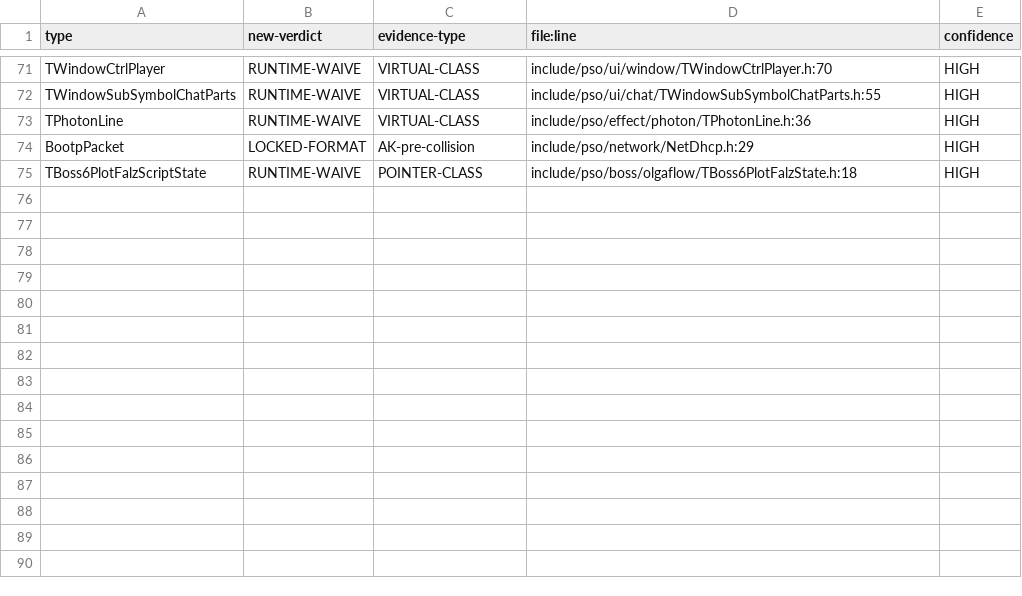
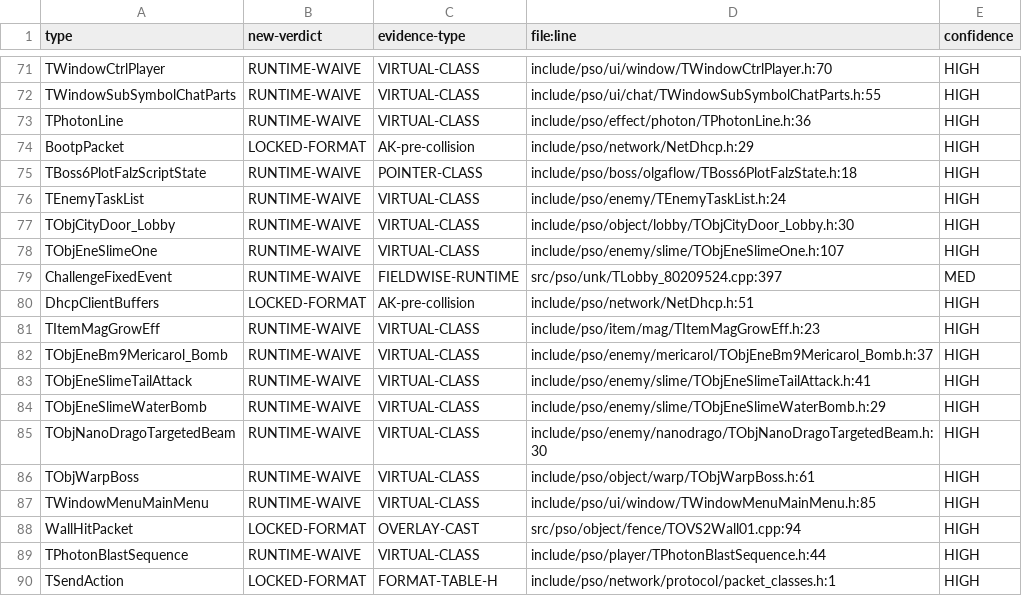
Before and after one commit to scottlowry/pso-metal, a TSV file: data/verdict-resolutions-4.tsv, drawn as a sheet; only a part is shown, gaps mark what is left out.

Commit message:
P2-AL blind verdicts checkpoint: rows 89 of 101 (sites>=3 priority tier)

```diff
--- a/data/verdict-resolutions-4.tsv
+++ b/data/verdict-resolutions-4.tsv
@@ -75 +75,16 @@ BootpPacket	LOCKED-FORMAT	AK-pre-collision	include/pso/network/NetDhcp.h:29	HIGH
 TBoss6PlotFalzScriptState	RUNTIME-WAIVE	POINTER-CLASS	include/pso/boss/olgaflow/TBoss6PlotFalzState.h:18	HIGH
+TEnemyTaskList	RUNTIME-WAIVE	VIRTUAL-CLASS	include/pso/enemy/TEnemyTaskList.h:24	HIGH
+TObjCityDoor_Lobby	RUNTIME-WAIVE	VIRTUAL-CLASS	include/pso/object/lobby/TObjCityDoor_Lobby.h:30	HIGH
+TObjEneSlimeOne	RUNTIME-WAIVE	VIRTUAL-CLASS	include/pso/enemy/slime/TObjEneSlimeOne.h:107	HIGH
+ChallengeFixedEvent	RUNTIME-WAIVE	FIELDWISE-RUNTIME	src/pso/unk/TLobby_80209524.cpp:397	MED
+DhcpClientBuffers	LOCKED-FORMAT	AK-pre-collision	include/pso/network/NetDhcp.h:51	HIGH
+TItemMagGrowEff	RUNTIME-WAIVE	VIRTUAL-CLASS	include/pso/item/mag/TItemMagGrowEff.h:23	HIGH
+TObjEneBm9Mericarol_Bomb	RUNTIME-WAIVE	VIRTUAL-CLASS	include/pso/enemy/mericarol/TObjEneBm9Mericarol_Bomb.h:37	HIGH
+TObjEneSlimeTailAttack	RUNTIME-WAIVE	VIRTUAL-CLASS	include/pso/enemy/slime/TObjEneSlimeTailAttack.h:41	HIGH
+TObjEneSlimeWaterBomb	RUNTIME-WAIVE	VIRTUAL-CLASS	include/pso/enemy/slime/TObjEneSlimeWaterBomb.h:29	HIGH
+TObjNanoDragoTargetedBeam	RUNTIME-WAIVE	VIRTUAL-CLASS	include/pso/enemy/nanodrago/TObjNanoDragoTargetedBeam.h:30	HIGH
+TObjWarpBoss	RUNTIME-WAIVE	VIRTUAL-CLASS	include/pso/object/warp/TObjWarpBoss.h:61	HIGH
+TWindowMenuMainMenu	RUNTIME-WAIVE	VIRTUAL-CLASS	include/pso/ui/window/TWindowMenuMainMenu.h:85	HIGH
+WallHitPacket	LOCKED-FORMAT	OVERLAY-CAST	src/pso/object/fence/TOVS2Wall01.cpp:94	HIGH
+TPhotonBlastSequence	RUNTIME-WAIVE	VIRTUAL-CLASS	include/pso/player/TPhotonBlastSequence.h:44	HIGH
+TSendAction	LOCKED-FORMAT	FORMAT-TABLE-H	include/pso/network/protocol/packet_classes.h:1	HIGH
```
